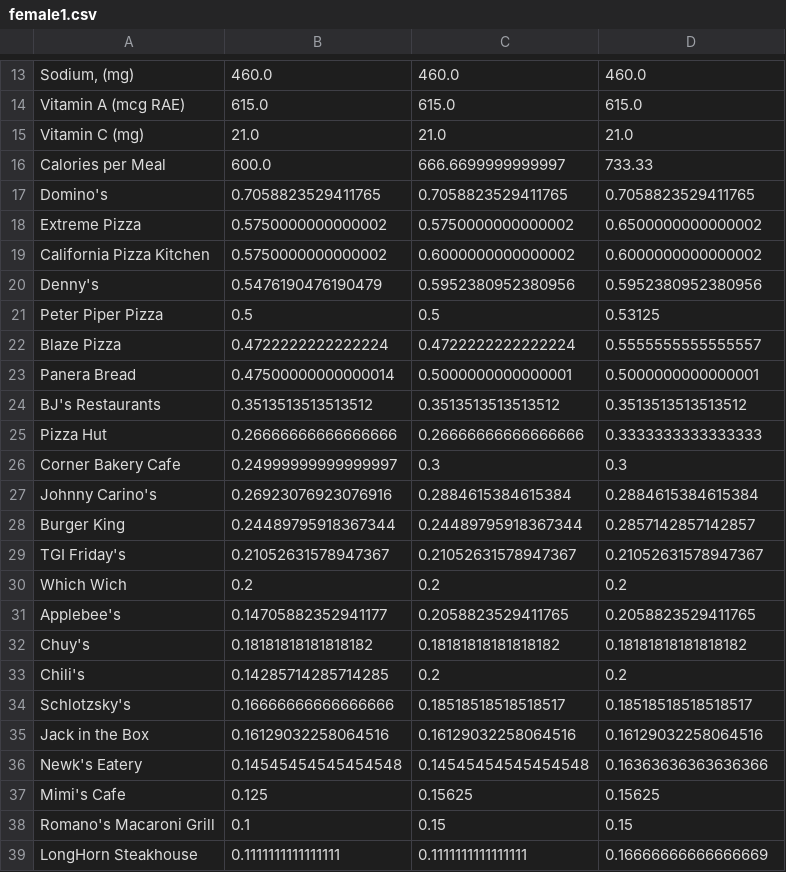
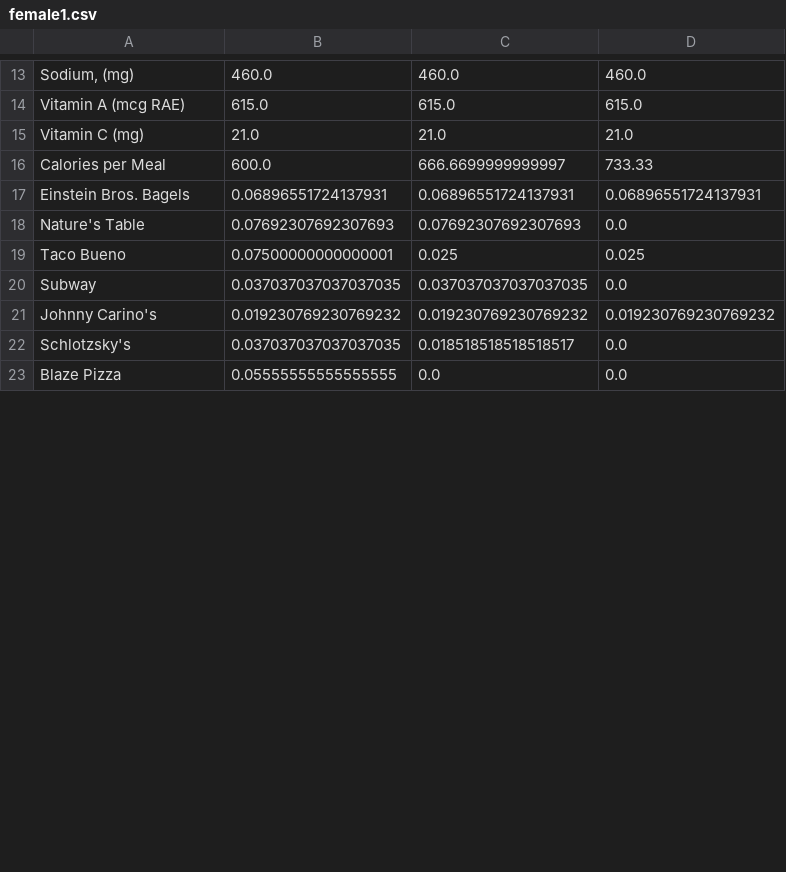
Before and after one commit to darrenluc93/Healthy-Restaurants, a CSV file: Jupyter Notebooks Data Analysis/female1.csv, drawn as a sheet; only a part is shown, gaps mark what is left out; the diff covers the shown part only.

```diff
--- a/Jupyter Notebooks Data Analysis/female1.csv
+++ b/Jupyter Notebooks Data Analysis/female1.csv
@@ -16,24 +16,8 @@ Vitamin C (mg),21.0,21.0,21.0
 Calories per Meal,600.0,666.6699999999997,733.33
-Domino's,0.7058823529411765,0.7058823529411765,0.7058823529411765
-Extreme Pizza,0.5750000000000002,0.5750000000000002,0.6500000000000002
-California Pizza Kitchen,0.5750000000000002,0.6000000000000002,0.6000000000000002
-Denny's,0.5476190476190479,0.5952380952380956,0.5952380952380956
-Peter Piper Pizza,0.5,0.5,0.53125
-Blaze Pizza,0.4722222222222224,0.4722222222222224,0.5555555555555557
-Panera Bread,0.47500000000000014,0.5000000000000001,0.5000000000000001
-BJ's Restaurants,0.3513513513513512,0.3513513513513512,0.3513513513513512
-Pizza Hut,0.26666666666666666,0.26666666666666666,0.3333333333333333
-Corner Bakery Cafe,0.24999999999999997,0.3,0.3
-Johnny Carino's,0.26923076923076916,0.2884615384615384,0.2884615384615384
-Burger King,0.24489795918367344,0.24489795918367344,0.2857142857142857
-TGI Friday's,0.21052631578947367,0.21052631578947367,0.21052631578947367
-Which Wich,0.2,0.2,0.2
-Applebee's,0.14705882352941177,0.2058823529411765,0.2058823529411765
-Chuy's,0.18181818181818182,0.18181818181818182,0.18181818181818182
-Chili's,0.14285714285714285,0.2,0.2
-Schlotzsky's,0.16666666666666666,0.18518518518518517,0.18518518518518517
-Jack in the Box,0.16129032258064516,0.16129032258064516,0.16129032258064516
-Newk's Eatery,0.14545454545454548,0.14545454545454548,0.16363636363636366
-Mimi's Cafe,0.125,0.15625,0.15625
-Romano's Macaroni Grill,0.1,0.15,0.15
-LongHorn Steakhouse,0.1111111111111111,0.1111111111111111,0.16666666666666669
+Einstein Bros. Bagels,0.06896551724137931,0.06896551724137931,0.06896551724137931
+Nature's Table,0.07692307692307693,0.07692307692307693,0.0
+Taco Bueno,0.07500000000000001,0.025,0.025
+Subway,0.037037037037037035,0.037037037037037035,0.0
+Johnny Carino's,0.019230769230769232,0.019230769230769232,0.019230769230769232
+Schlotzsky's,0.037037037037037035,0.018518518518518517,0.0
+Blaze Pizza,0.05555555555555555,0.0,0.0
```
Also changed, not shown: 1 added row, 13 removed rows and 3 edited cells elsewhere in this file, Jupyter Notebooks Data Analysis/female0.csv, Jupyter Notebooks Data Analysis/female2.csv, 13 other files.
